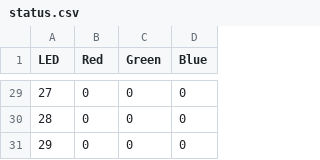
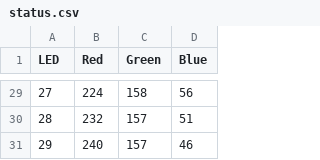
Before and after one commit to callysto/cybera-members, a CSV file: docs/status.csv, drawn as a sheet; only a part is shown, gaps mark what is left out; the diff covers the shown part only.

Commit message:
Light mode

```diff
--- a/docs/status.csv
+++ b/docs/status.csv
@@ -29,3 +29,3 @@ LED,Red,Green,Blue
-27,0,0,0
-28,0,0,0
-29,0,0,0
+27,224,158,56
+28,232,157,51
+29,240,157,46
```
Also changed, not shown: 81 edited cells elsewhere in this file.
